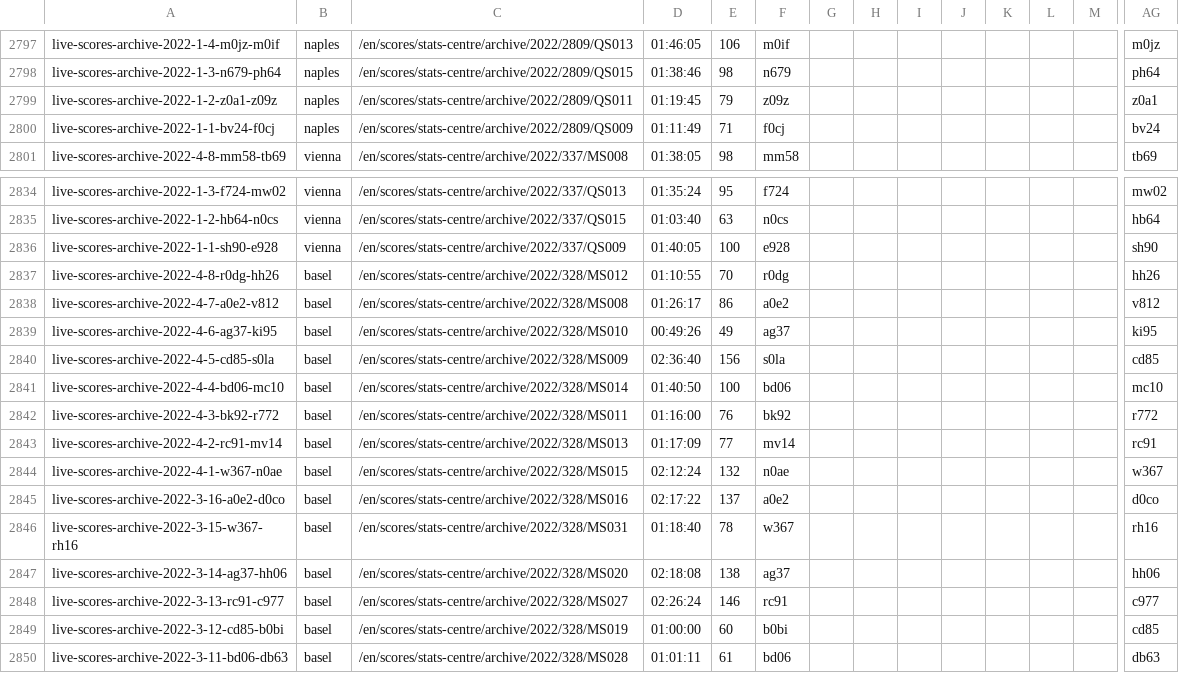
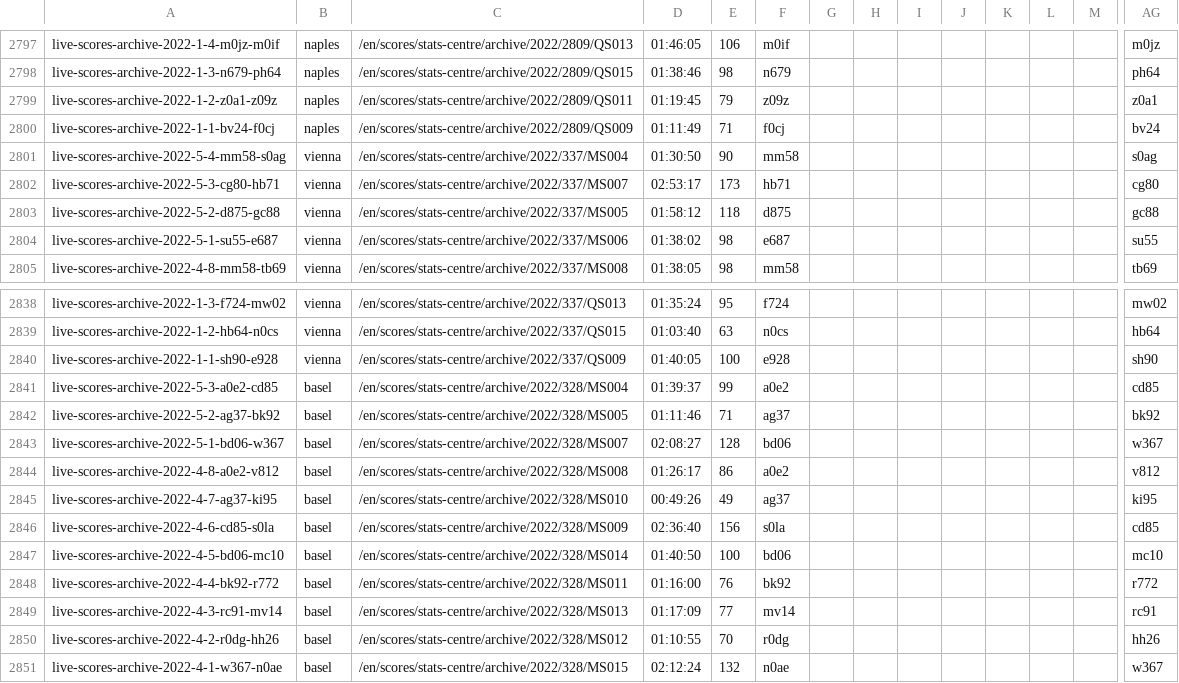
Before and after one commit to serve-and-volley/atp-world-tour-tennis-data, a CSV file: csv/3_match_stats/match_stats_2022.csv, drawn as a sheet; only a part is shown, gaps mark what is left out; the shorter side is filled out with more unchanged rows; removed rows and columns are numbered as before the commit, all else as after; rows hold the shown columns only; the diff names each change by its address in the sheet, - before the commit and + after, or states it on an @@ line.

```diff
--- a/csv/3_match_stats/match_stats_2022.csv
+++ b/csv/3_match_stats/match_stats_2022.csv
+row 2801: live-scores-archive-2022-5-4-mm58-s0ag | vienna | /en/scores/stats-centre/archive/2022/337/MS004 | 01:30:50 | 90 | mm58 |  |  |  |  |  |  |  | s0ag
+row 2802: live-scores-archive-2022-5-3-cg80-hb71 | vienna | /en/scores/stats-centre/archive/2022/337/MS007 | 02:53:17 | 173 | hb71 |  |  |  |  |  |  |  | cg80
+row 2803: live-scores-archive-2022-5-2-d875-gc88 | vienna | /en/scores/stats-centre/archive/2022/337/MS005 | 01:58:12 | 118 | d875 |  |  |  |  |  |  |  | gc88
+row 2804: live-scores-archive-2022-5-1-su55-e687 | vienna | /en/scores/stats-centre/archive/2022/337/MS006 | 01:38:02 | 98 | e687 |  |  |  |  |  |  |  | su55
-row 2837: live-scores-archive-2022-4-8-r0dg-hh26 | basel | /en/scores/stats-centre/archive/2022/328/MS012 | 01:10:55 | 70 | r0dg |  |  |  |  |  |  |  | hh26
+row 2841: live-scores-archive-2022-5-3-a0e2-cd85 | basel | /en/scores/stats-centre/archive/2022/328/MS004 | 01:39:37 | 99 | a0e2 |  |  |  |  |  |  |  | cd85
+row 2842: live-scores-archive-2022-5-2-ag37-bk92 | basel | /en/scores/stats-centre/archive/2022/328/MS005 | 01:11:46 | 71 | ag37 |  |  |  |  |  |  |  | bk92
+row 2843: live-scores-archive-2022-5-1-bd06-w367 | basel | /en/scores/stats-centre/archive/2022/328/MS007 | 02:08:27 | 128 | bd06 |  |  |  |  |  |  |  | w367
-A2844: live-scores-archive-2022-4-7-a0e2-v812
+A2844: live-scores-archive-2022-4-8-a0e2-v812
-A2845: live-scores-archive-2022-4-6-ag37-ki95
+A2845: live-scores-archive-2022-4-7-ag37-ki95
-A2846: live-scores-archive-2022-4-5-cd85-s0la
+A2846: live-scores-archive-2022-4-6-cd85-s0la
-A2847: live-scores-archive-2022-4-4-bd06-mc10
+A2847: live-scores-archive-2022-4-5-bd06-mc10
-A2848: live-scores-archive-2022-4-3-bk92-r772
+A2848: live-scores-archive-2022-4-4-bk92-r772
-A2849: live-scores-archive-2022-4-2-rc91-mv14
+A2849: live-scores-archive-2022-4-3-rc91-mv14
+row 2850: live-scores-archive-2022-4-2-r0dg-hh26 | basel | /en/scores/stats-centre/archive/2022/328/MS012 | 01:10:55 | 70 | r0dg |  |  |  |  |  |  |  | hh26
```
